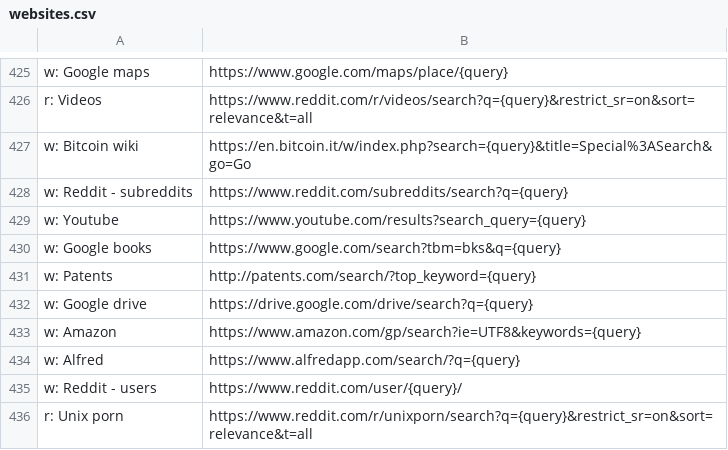
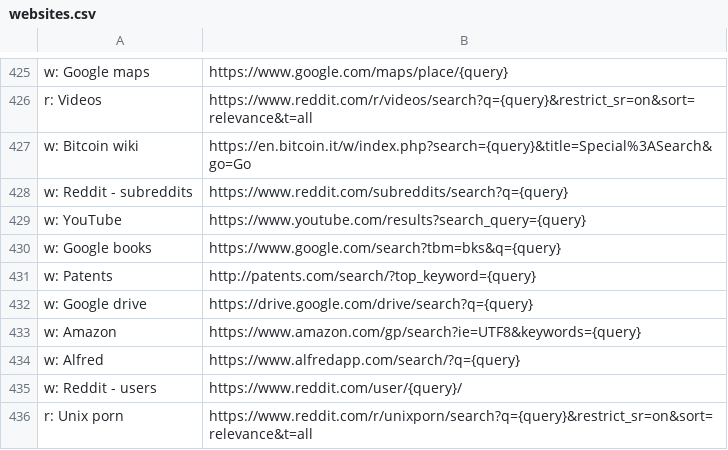
Before and after one commit to nikitavoloboev/alfred-web-searches, a CSV file: workflow/websites.csv, drawn as a sheet; only a part is shown, gaps mark what is left out.

```diff
--- a/workflow/websites.csv
+++ b/workflow/websites.csv
@@ -428,3 +428,3 @@ w: Bitcoin wiki,https://en.bitcoin.it/w/index.php?search={query}&title=Special%3
 w: Reddit - subreddits,https://www.reddit.com/subreddits/search?q={query}
-w: Youtube,https://www.youtube.com/results?search_query={query}
+w: YouTube,https://www.youtube.com/results?search_query={query}
 w: Google books,https://www.google.com/search?tbm=bks&q={query}
```
